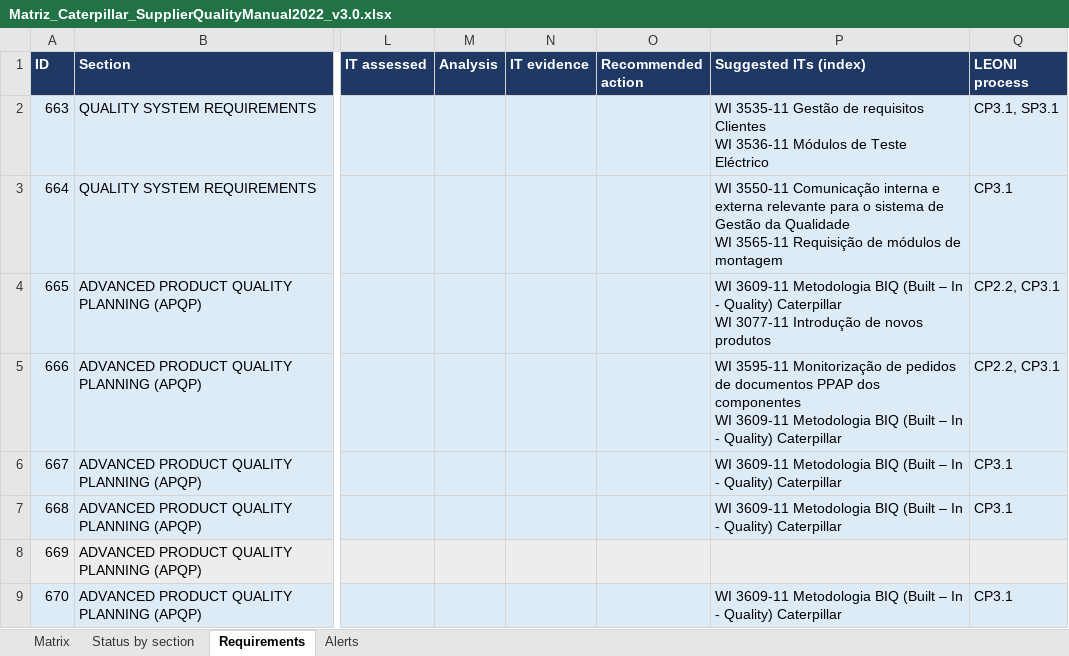
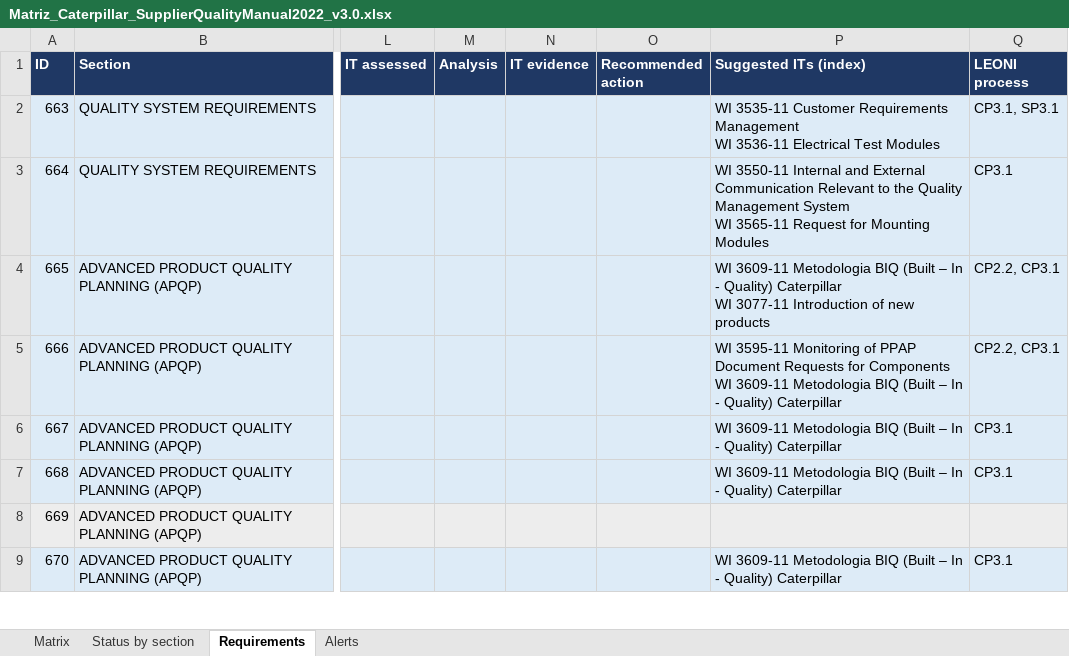
Before and after one commit to phi-00/ComplyAI, an Excel workbook: LocalLLM/data/exports/Matriz_Caterpillar_SupplierQualityManual2022_v3.0.xlsx, sheet Requirements, drawn as a sheet; only a part is shown, gaps mark what is left out; values as stored, in another font and other column widths than the file's, no borders; ↵ is a line break in a cell; the diff covers the shown part only; the diff names each change by its address in the sheet, - before the commit and + after, or states it on an @@ line.

```diff
--- a/LocalLLM/data/exports/Matriz_Caterpillar_SupplierQualityManual2022_v3.0.xlsx (sheet Requirements)
+++ b/LocalLLM/data/exports/Matriz_Caterpillar_SupplierQualityManual2022_v3.0.xlsx (sheet Requirements)
-P2 (Suggested ITs (index)): WI 3535-11 Gestão de requisitos Clientes ↵ WI 3536-11 Módulos de Teste Eléctrico
+P2 (Suggested ITs (index)): WI 3535-11 Customer Requirements Management ↵ WI 3536-11 Electrical Test Modules
-P3 (Suggested ITs (index)): WI 3550-11 Comunicação interna e externa relevante para o sistema de Gestão da Qualidade ↵ WI 3565-11 Requisição de módulos de montagem
+P3 (Suggested ITs (index)): WI 3550-11 Internal and External Communication Relevant to the Quality Management System ↵ WI 3565-11 Request for Mounting Modules
-P4 (Suggested ITs (index)): …WI 3077-11 Introdução de novos produtos
+P4 (Suggested ITs (index)): …WI 3077-11 Introduction of new products
-P5 (Suggested ITs (index)): WI 3595-11 Monitorização de pedidos de documentos PPAP dos componentes ↵ WI 3609-11…
+P5 (Suggested ITs (index)): WI 3595-11 Monitoring of PPAP Document Requests for Components ↵ WI 3609-11…
```
Also changed, not shown: 84 edited cells elsewhere in this sheet, sheet Matrix, sheet Alerts, LocalLLM/data/exports/Matriz_Caterpillar_1E2358_v32.xlsx, LocalLLM/data/exports/Matriz_Cummins_18227_v013.xlsx, 48 other files.
